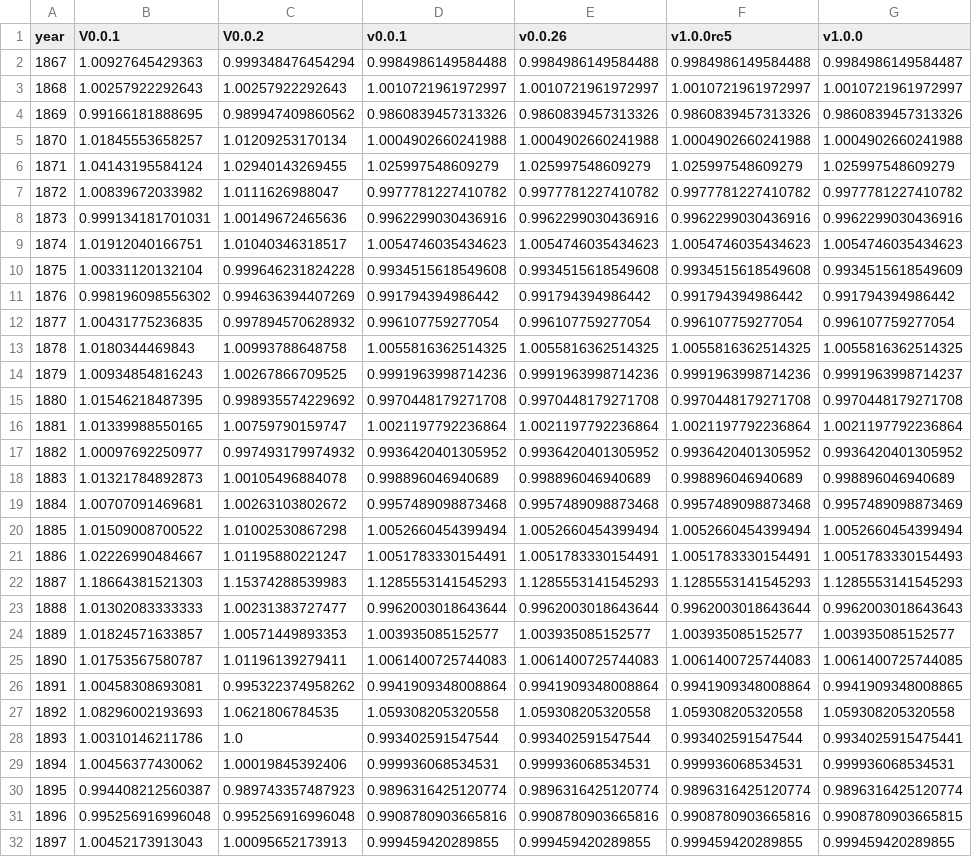
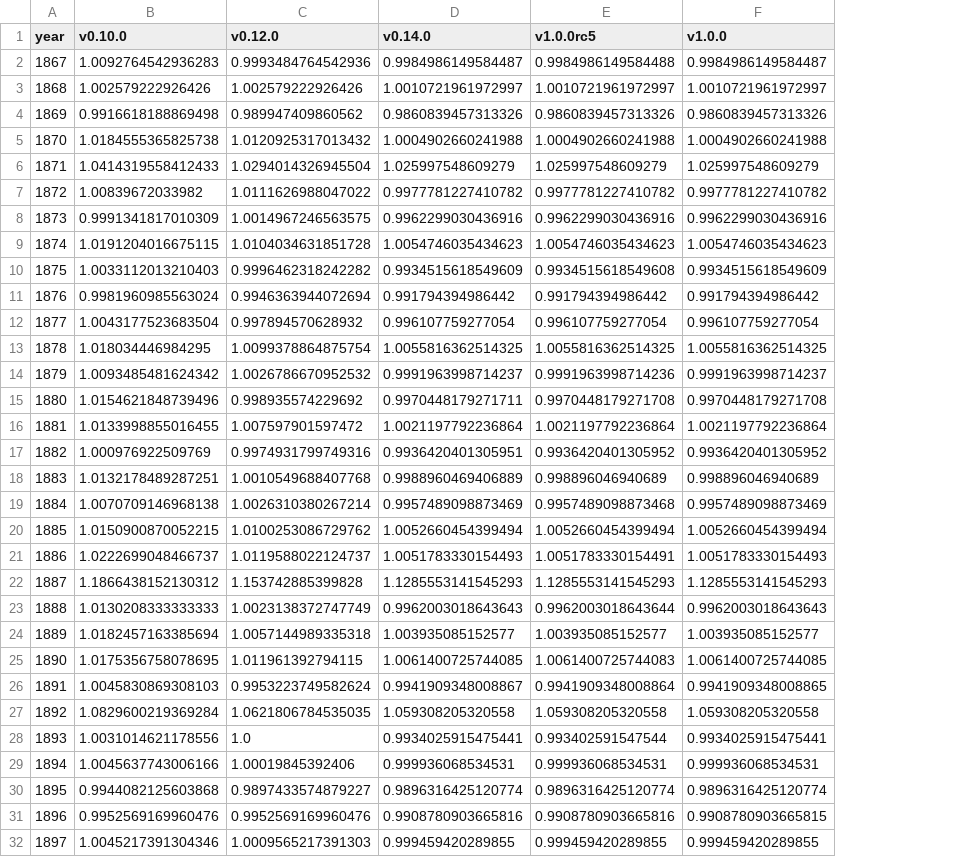
Before and after one commit to swerik-project/the-swedish-parliament-corpus, a CSV file: stats/mp-coverage/mp-coverage.csv, drawn as a sheet; only a part is shown; removed rows and columns are numbered as before the commit, all else as after; the diff covers the shown part only; the diff names each change by its address in the sheet, - before the commit and + after, or states it on an @@ line.

Commit message:
feat: data from pre v1

```diff
--- a/stats/mp-coverage/mp-coverage.csv
+++ b/stats/mp-coverage/mp-coverage.csv
-column B (V0.0.1), rows 2-32: 1.00927645429363 | 1.00257922292643 | 0.99166181888695 | 1.01845553658257 | 1.04143195584124 | 1.00839672033982 | 0.999134181701031 | 1.01912040166751 | 1.00331120132104 | 0.998196098556302 | 1.00431775236835 | 1.0180344469843 | 1.00934854816243 | 1.01546218487395 | 1.01339988550165 | 1.00097692250977 | 1.01321784892873 | 1.00707091469681 | 1.01509008700522 | 1.02226990484667 | 1.18664381521303 | 1.01302083333333 | 1.01824571633857 | 1.01753567580787 | 1.00458308693081 | 1.08296002193693 | 1.00310146211786 | 1.00456377430062 | 0.994408212560387 | 0.995256916996048 | 1.00452173913043
-column C (V0.0.2), rows 2-32: 0.999348476454294 | 1.00257922292643 | 0.989947409860562 | 1.01209253170134 | 1.02940143269455 | 1.0111626988047 | 1.00149672465636 | 1.01040346318517 | 0.999646231824228 | 0.994636394407269 | 0.997894570628932 | 1.00993788648758 | 1.00267866709525 | 0.998935574229692 | 1.00759790159747 | 0.997493179974932 | 1.00105496884078 | 1.00263103802672 | 1.01002530867298 | 1.01195880221247 | 1.15374288539983 | 1.00231383727477 | 1.00571449893353 | 1.01196139279411 | 0.995322374958262 | 1.0621806784535 | 1.0 | 1.00019845392406 | 0.989743357487923 | 0.995256916996048 | 1.00095652173913
+column B (v0.10.0), rows 2-32: 1.0092764542936283 | 1.002579222926426 | 0.9916618188869498 | 1.0184555365825738 | 1.0414319558412433 | 1.00839672033982 | 0.9991341817010309 | 1.0191204016675115 | 1.0033112013210403 | 0.9981960985563024 | 1.0043177523683504 | 1.018034446984295 | 1.0093485481624342 | 1.0154621848739496 | 1.0133998855016455 | 1.000976922509769 | 1.0132178489287251 | 1.0070709146968138 | 1.0150900870052215 | 1.0222699048466737 | 1.1866438152130312 | 1.0130208333333333 | 1.0182457163385694 | 1.0175356758078695 | 1.0045830869308103 | 1.0829600219369284 | 1.0031014621178556 | 1.0045637743006166 | 0.9944082125603868 | 0.9952569169960476 | 1.0045217391304346
+column C (v0.12.0), rows 2-32: 0.9993484764542936 | 1.002579222926426 | 0.989947409860562 | 1.0120925317013432 | 1.0294014326945504 | 1.0111626988047022 | 1.0014967246563575 | 1.0104034631851728 | 0.9996462318242282 | 0.9946363944072694 | 0.997894570628932 | 1.0099378864875754 | 1.0026786670952532 | 0.998935574229692 | 1.007597901597472 | 0.9974931799749316 | 1.0010549688407768 | 1.0026310380267214 | 1.0100253086729762 | 1.0119588022124737 | 1.153742885399828 | 1.0023138372747749 | 1.0057144989335318 | 1.011961392794115 | 0.9953223749582624 | 1.0621806784535035 | 1.0 | 1.00019845392406 | 0.9897433574879227 | 0.9952569169960476 | 1.0009565217391303
-column E (v0.0.26), rows 2-32: 0.9984986149584488 | 1.0010721961972997 | 0.9860839457313326 | 1.0004902660241988 | 1.025997548609279 | 0.9977781227410782 | 0.9962299030436916 | 1.0054746035434623 | 0.9934515618549608 | 0.991794394986442 | 0.996107759277054 | 1.0055816362514325 | 0.9991963998714236 | 0.9970448179271708 | 1.0021197792236864 | 0.9936420401305952 | 0.998896046940689 | 0.9957489098873468 | 1.0052660454399494 | 1.0051783330154491 | 1.1285553141545293 | 0.9962003018643644 | 1.003935085152577 | 1.0061400725744083 | 0.9941909348008864 | 1.059308205320558 | 0.993402591547544 | 0.999936068534531 | 0.9896316425120774 | 0.9908780903665816 | 0.999459420289855
-D1: v0.0.1
+D1: v0.14.0
-D2 (v0.14.0): 0.9984986149584488
+D2 (v0.14.0): 0.9984986149584487
-D10 (v0.14.0): 0.9934515618549608
+D10 (v0.14.0): 0.9934515618549609
-D14 (v0.14.0): 0.9991963998714236
+D14 (v0.14.0): 0.9991963998714237
-D15 (v0.14.0): 0.9970448179271708
+D15 (v0.14.0): 0.9970448179271711
-D17 (v0.14.0): 0.9936420401305952
+D17 (v0.14.0): 0.9936420401305951
-D18 (v0.14.0): 0.998896046940689
+D18 (v0.14.0): 0.9988960469406889
-D19 (v0.14.0): 0.9957489098873468
+D19 (v0.14.0): 0.9957489098873469
-D21 (v0.14.0): 1.0051783330154491
+D21 (v0.14.0): 1.0051783330154493
-D23 (v0.14.0): 0.9962003018643644
+D23 (v0.14.0): 0.9962003018643643
-D25 (v0.14.0): 1.0061400725744083
+D25 (v0.14.0): 1.0061400725744085
-D26 (v0.14.0): 0.9941909348008864
+D26 (v0.14.0): 0.9941909348008867
-D28 (v0.14.0): 0.993402591547544
+D28 (v0.14.0): 0.9934025915475441
```
Also changed, not shown: 1 removed row and 70 edited cells elsewhere in this file.
